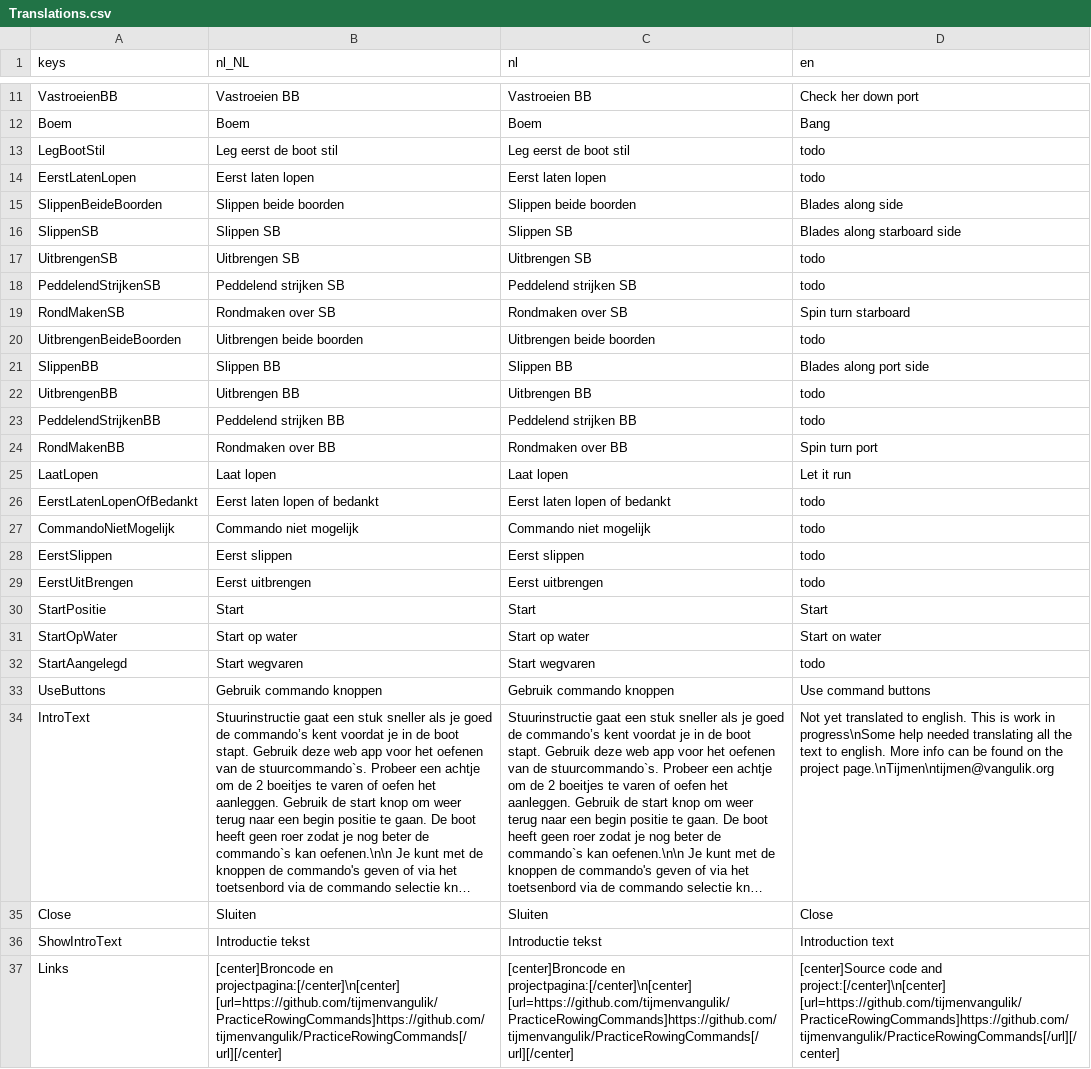
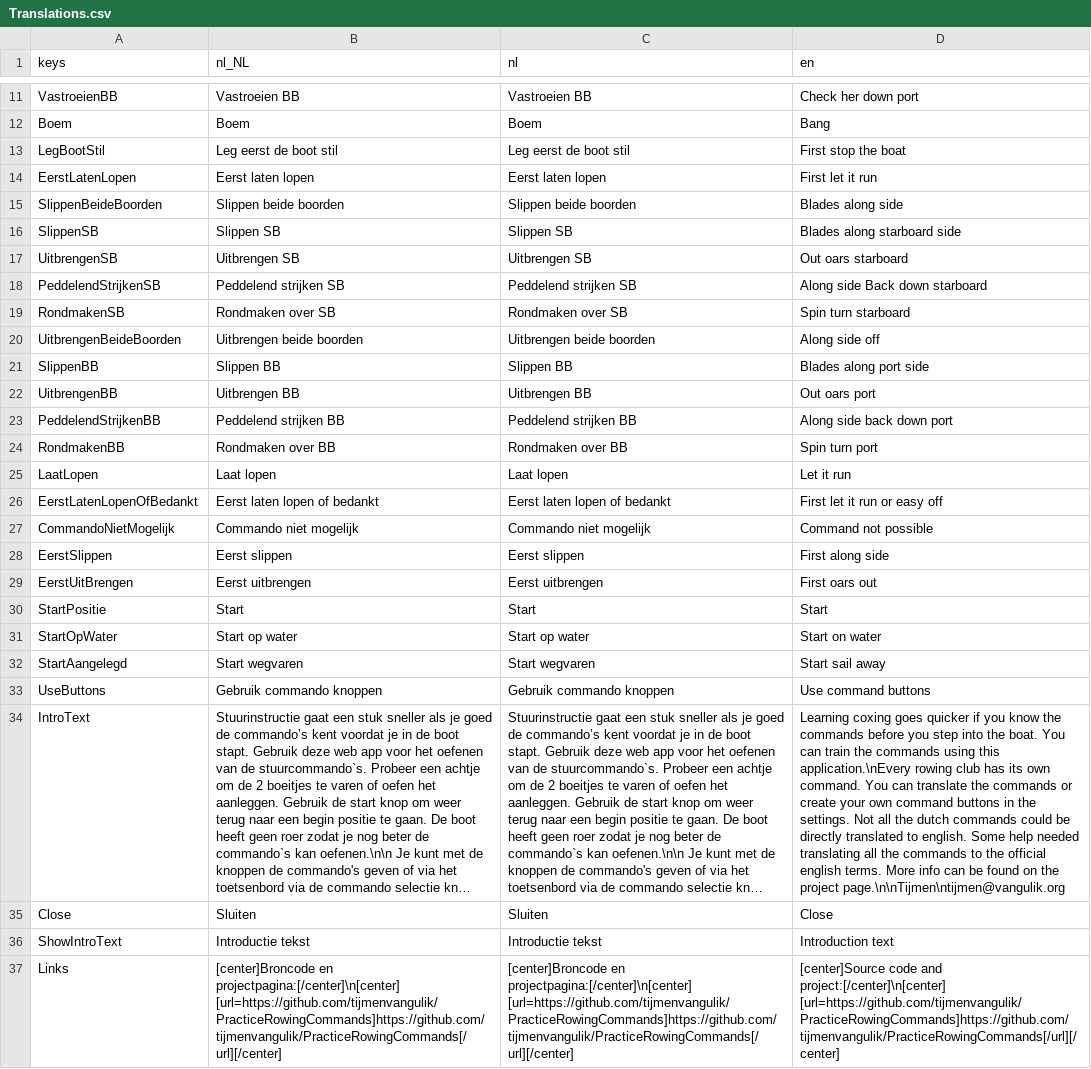
Before and after one commit to tijmenvangulik/PracticeRowingCommands, a CSV file: src/translations/Translations.csv, drawn as a sheet; only a part is shown, gaps mark what is left out; long unchanged cells end in …; the diff covers the shown part only; the diff names each change by its address in the sheet, - before the commit and + after, or states it on an @@ line.

Commit message:
more translations and custom button set bug fixes

```diff
--- a/src/translations/Translations.csv
+++ b/src/translations/Translations.csv
-D13 (en): todo
+D13 (en): First stop the boat
-D14 (en): todo
+D14 (en): First let it run
-D17 (en): todo
+D17 (en): Out oars starboard
-D18 (en): todo
+D18 (en): Along side Back down starboard
-A19 (keys): RondMakenSB
+A19 (keys): RondmakenSB
-D20 (en): todo
+D20 (en): Along side off
-D22 (en): todo
+D22 (en): Out oars port
-D23 (en): todo
+D23 (en): Along side back down port
-A24 (keys): RondMakenBB
+A24 (keys): RondmakenBB
-D26 (en): todo
+D26 (en): First let it run or easy off
-D27 (en): todo
+D27 (en): Command not possible
-D28 (en): todo
+D28 (en): First along side
-D29 (en): todo
+D29 (en): First oars out
-D32 (en): todo
+D32 (en): Start sail away
-D34 (en): Not yet translated to english. This is work in progress\nSome help needed translating all the text to english. More info can be found on the project page.\nTijmen\ntijmen@vangulik.org
+D34 (en): Learning coxing goes quicker if you know the commands before you step into the boat. You can train the commands using this application.\nEvery rowing club has its own command. You can translate the commands or create your own command buttons in the settings. Not all the dutch commands could be directly translated to english. Some help needed translating all the commands to the official english terms. More info can be found on the project page.\n\nTijmen\ntijmen@vangulik.org
```
Also changed, not shown: 1 added row and 24 edited cells elsewhere in this file, 8 other files.
